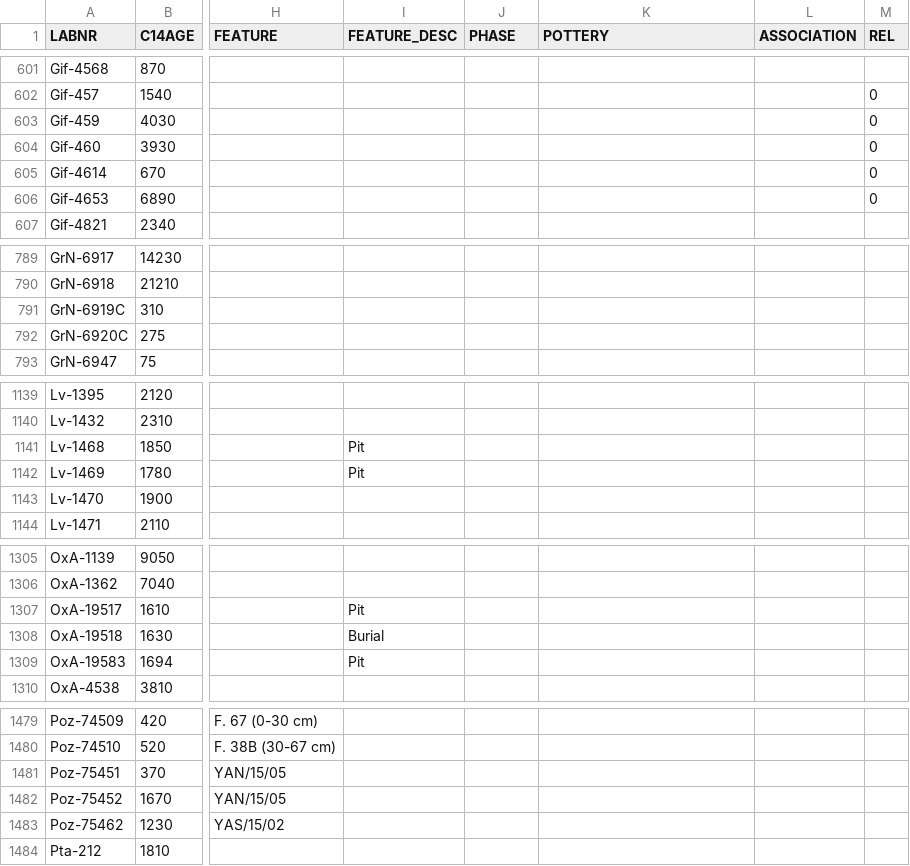
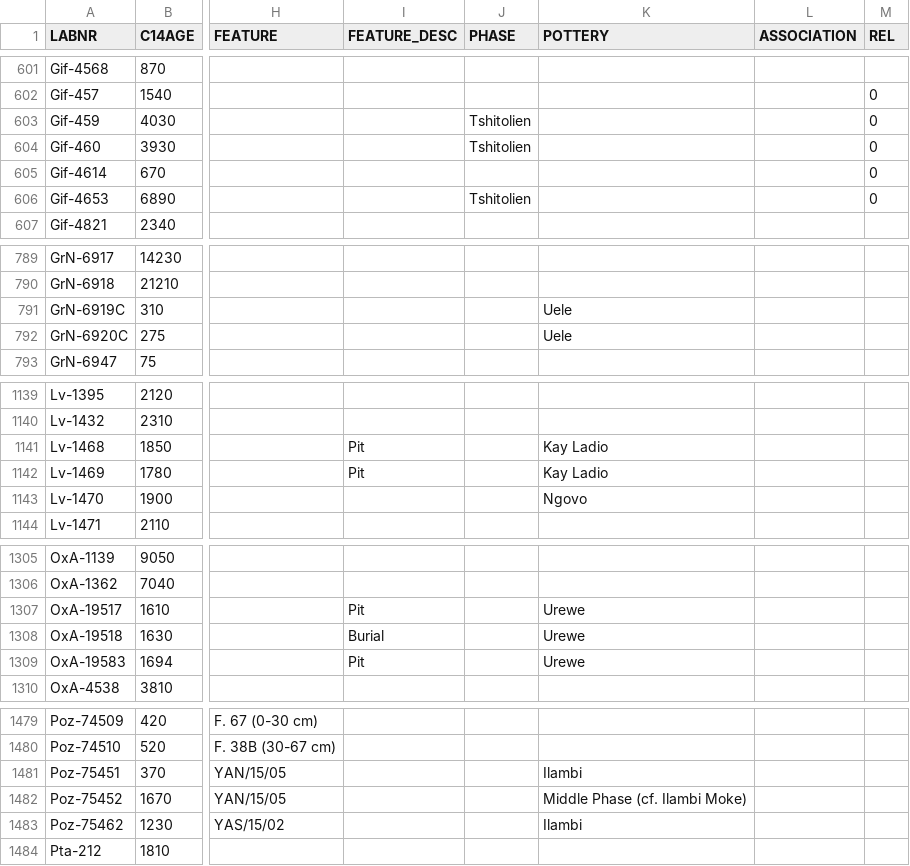
Before and after one commit to dirkseidensticker/aDRAC, a CSV file: data/aDRAC.csv, drawn as a sheet; only a part is shown, gaps mark what is left out; the diff covers the shown part only; the diff names each change by its address in the sheet, - before the commit and + after, or states it on an @@ line.

Commit message:
referenced aDRAC with PhD database concerning details of associated pottery styles

```diff
--- a/data/aDRAC.csv
+++ b/data/aDRAC.csv
-J603:J604 (PHASE): (empty)
+J603:J604 (PHASE): Tshitolien
-J606 (PHASE): (empty)
+J606 (PHASE): Tshitolien
-K791:K792 (POTTERY): (empty)
+K791:K792 (POTTERY): Uele
-K1141:K1142 (POTTERY): (empty)
+K1141:K1142 (POTTERY): Kay Ladio
-K1143 (POTTERY): (empty)
+K1143 (POTTERY): Ngovo
-K1307:K1309 (POTTERY): (empty)
+K1307:K1309 (POTTERY): Urewe
-K1481 (POTTERY): (empty)
+K1481 (POTTERY): Ilambi
-K1482 (POTTERY): (empty)
+K1482 (POTTERY): Middle Phase (cf. Ilambi Moke)
-K1483 (POTTERY): (empty)
+K1483 (POTTERY): Ilambi
```
Also changed, not shown: 53 edited cells elsewhere in this file.
